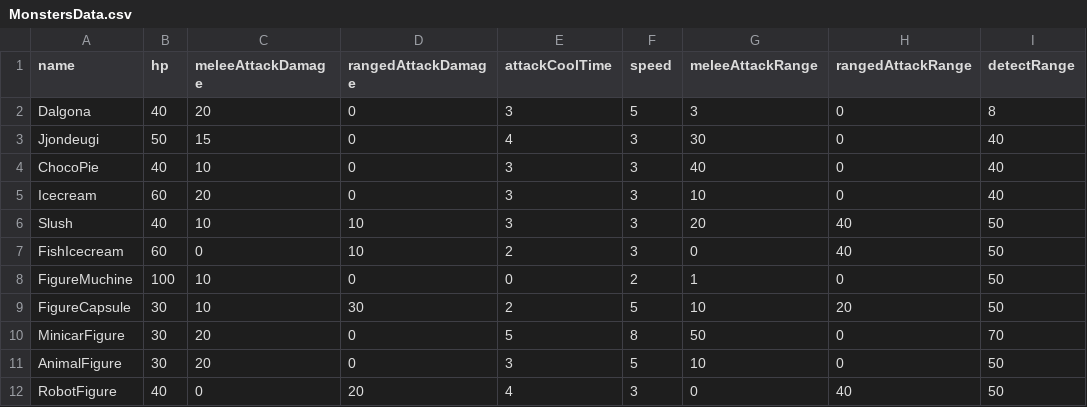
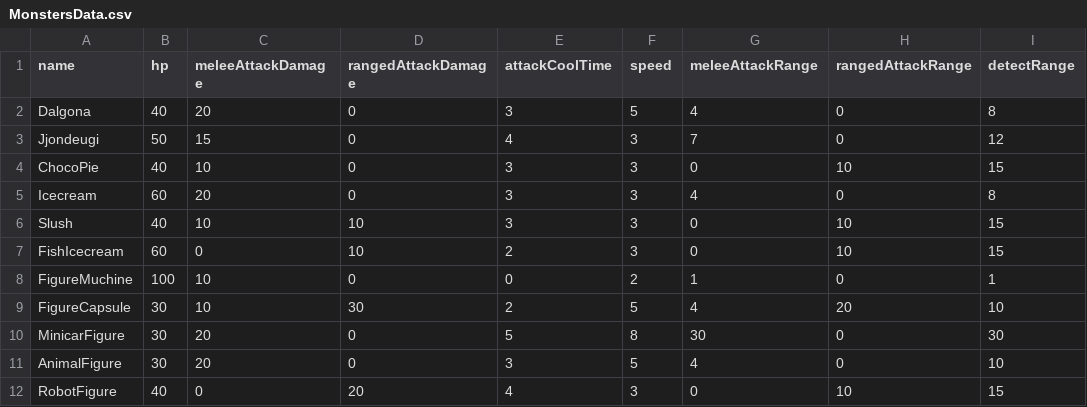
Before and after one commit to GongGalDan/JellScape, a CSV file: Assets/MonsterScene/Script/MonstersData.csv, drawn as a sheet.

```diff
--- a/Assets/MonsterScene/Script/MonstersData.csv
+++ b/Assets/MonsterScene/Script/MonstersData.csv
@@ -1,12 +1,12 @@
 name,hp,meleeAttackDamage,rangedAttackDamage,attackCoolTime,speed,meleeAttackRange,rangedAttackRange,detectRange
-Dalgona,40,20,0,3,5,3,0,8
-Jjondeugi,50,15,0,4,3,30,0,40
-ChocoPie,40,10,0,3,3,40,0,40
-Icecream,60,20,0,3,3,10,0,40
-Slush,40,10,10,3,3,20,40,50
-FishIcecream,60,0,10,2,3,0,40,50
-FigureMuchine,100,10,0,0,2,1,0,50
-FigureCapsule,30,10,30,2,5,10,20,50
-MinicarFigure,30,20,0,5,8,50,0,70
-AnimalFigure,30,20,0,3,5,10,0,50
-RobotFigure,40,0,20,4,3,0,40,50
+Dalgona,40,20,0,3,5,4,0,8
+Jjondeugi,50,15,0,4,3,7,0,12
+ChocoPie,40,10,0,3,3,0,10,15
+Icecream,60,20,0,3,3,4,0,8
+Slush,40,10,10,3,3,0,10,15
+FishIcecream,60,0,10,2,3,0,10,15
+FigureMuchine,100,10,0,0,2,1,0,1
+FigureCapsule,30,10,30,2,5,4,20,10
+MinicarFigure,30,20,0,5,8,30,0,30
+AnimalFigure,30,20,0,3,5,4,0,10
+RobotFigure,40,0,20,4,3,0,10,15
```
Also changed, not shown: 32 other files.
